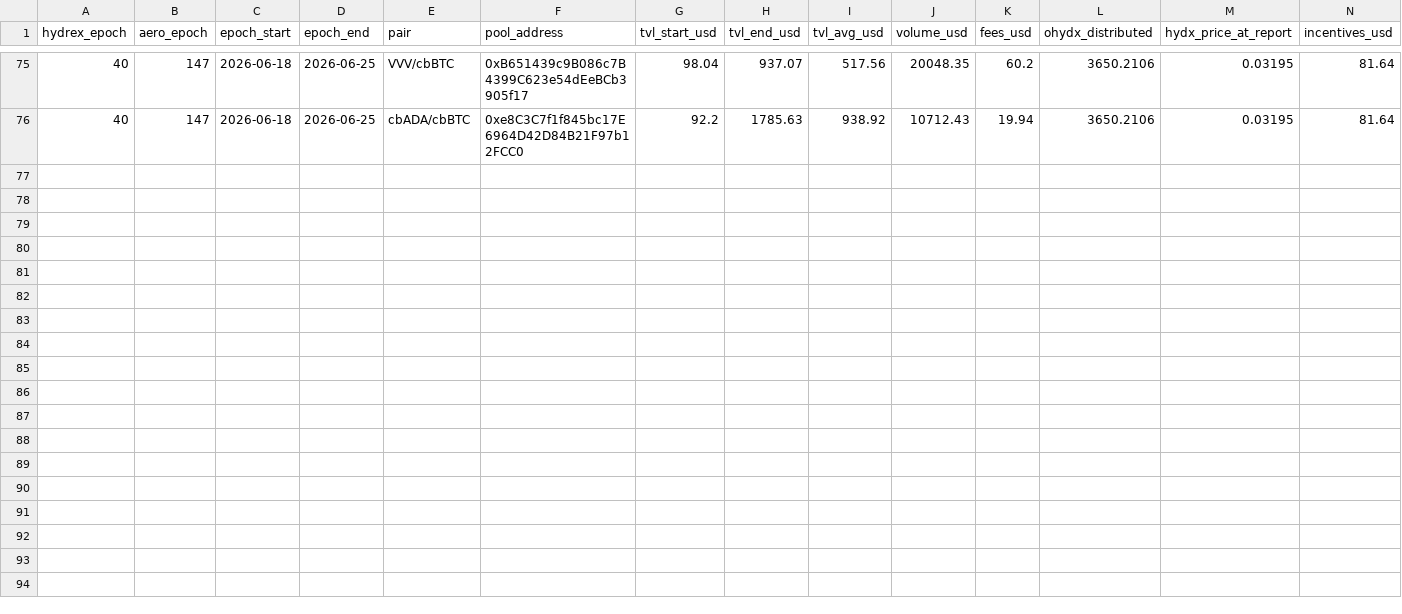
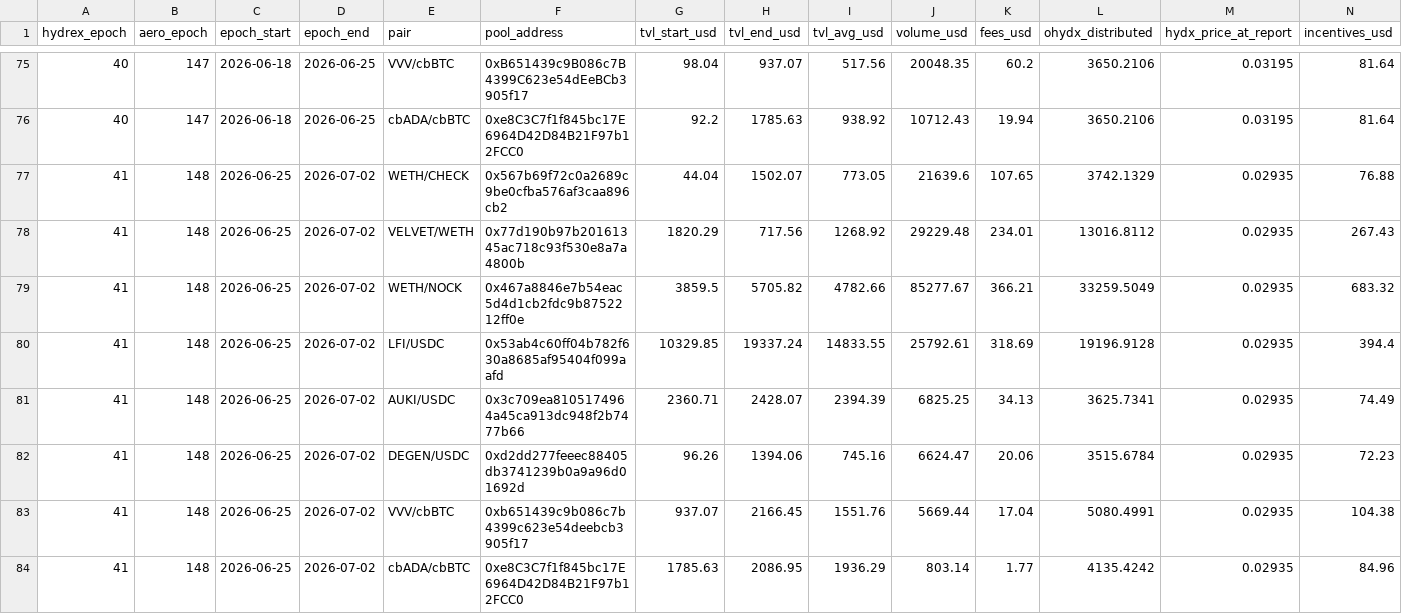
Before and after one commit to RichJamo/hydrex-lp-selection, a CSV file: data/bootstrap_tracker.csv, drawn as a sheet; only a part is shown, gaps mark what is left out; rows hold the shown columns only; the diff names each change by its address in the sheet, - before the commit and + after, or states it on an @@ line.

```diff
--- a/data/bootstrap_tracker.csv
+++ b/data/bootstrap_tracker.csv
+row 77: 41 | 148 | 2026-06-25 | 2026-07-02 | WETH/CHECK | 0x567b69f72c0a2689c9be0cfba576af3caa896cb2 | 44.04 | 1502.07 | 773.05 | 21639.6 | 107.65 | 3742.1329 | 0.02935 | 76.88
+row 78: 41 | 148 | 2026-06-25 | 2026-07-02 | VELVET/WETH | 0x77d190b97b20161345ac718c93f530e8a7a4800b | 1820.29 | 717.56 | 1268.92 | 29229.48 | 234.01 | 13016.8112 | 0.02935 | 267.43
+row 79: 41 | 148 | 2026-06-25 | 2026-07-02 | WETH/NOCK | 0x467a8846e7b54eac5d4d1cb2fdc9b8752212ff0e | 3859.5 | 5705.82 | 4782.66 | 85277.67 | 366.21 | 33259.5049 | 0.02935 | 683.32
+row 80: 41 | 148 | 2026-06-25 | 2026-07-02 | LFI/USDC | 0x53ab4c60ff04b782f630a8685af95404f099aafd | 10329.85 | 19337.24 | 14833.55 | 25792.61 | 318.69 | 19196.9128 | 0.02935 | 394.4
+row 81: 41 | 148 | 2026-06-25 | 2026-07-02 | AUKI/USDC | 0x3c709ea8105174964a45ca913dc948f2b7477b66 | 2360.71 | 2428.07 | 2394.39 | 6825.25 | 34.13 | 3625.7341 | 0.02935 | 74.49
+row 82: 41 | 148 | 2026-06-25 | 2026-07-02 | DEGEN/USDC | 0xd2dd277feeec88405db3741239b0a9a96d01692d | 96.26 | 1394.06 | 745.16 | 6624.47 | 20.06 | 3515.6784 | 0.02935 | 72.23
+row 83: 41 | 148 | 2026-06-25 | 2026-07-02 | VVV/cbBTC | 0xb651439c9b086c7b4399c623e54deebcb3905f17 | 937.07 | 2166.45 | 1551.76 | 5669.44 | 17.04 | 5080.4991 | 0.02935 | 104.38
+row 84: 41 | 148 | 2026-06-25 | 2026-07-02 | cbADA/cbBTC | 0xe8C3C7f1f845bc17E6964D42D84B21F97b12FCC0 | 1785.63 | 2086.95 | 1936.29 | 803.14 | 1.77 | 4135.4242 | 0.02935 | 84.96
```
Also changed, not shown: 1 other file.
